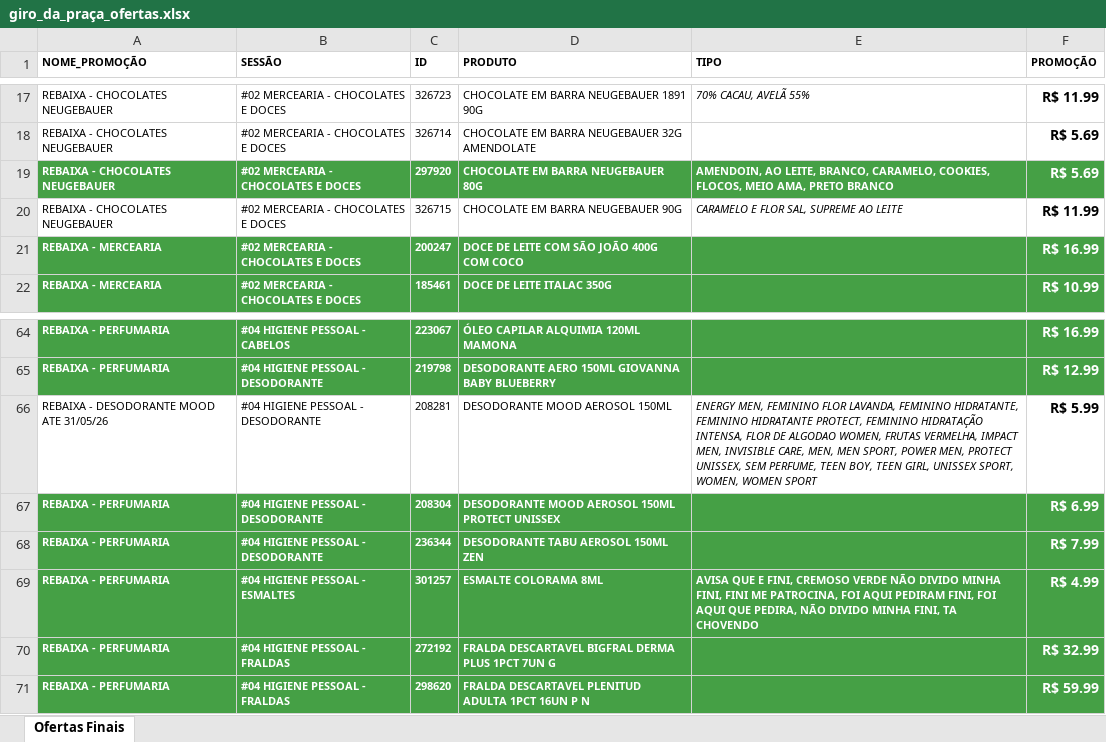
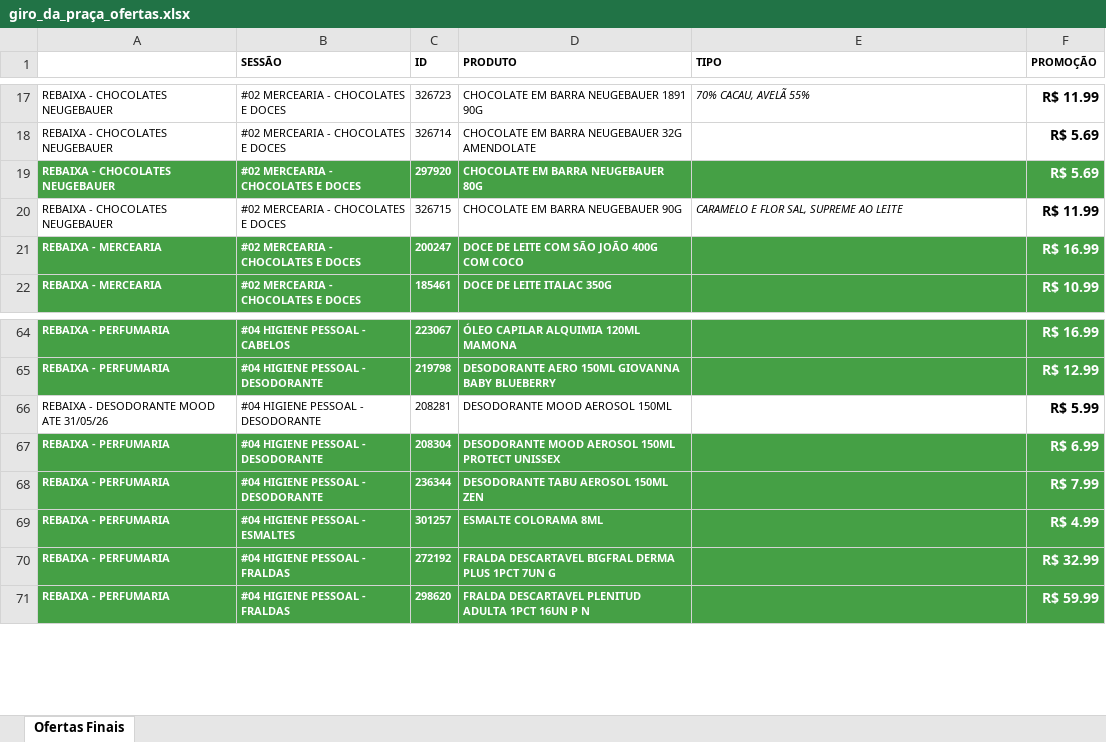
Before and after one commit to geisson/automacao_giro_ofertas, an Excel workbook: giro_da_praça_ofertas.xlsx, sheet Ofertas Finais, drawn as a sheet; only a part is shown, gaps mark what is left out; values as stored, in another font and other column widths than the file's, no borders; the diff names each change by its address in the sheet, - before the commit and + after, or states it on an @@ line.

```diff
--- a/giro_da_praça_ofertas.xlsx (sheet Ofertas Finais)
+++ b/giro_da_praça_ofertas.xlsx (sheet Ofertas Finais)
-A1: NOME_PROMOÇÃO
+A1: (empty)
-E19 (TIPO): AMENDOIN, AO LEITE, BRANCO, CARAMELO, COOKIES, FLOCOS, MEIO AMA, PRETO BRANCO
+E19 (TIPO): (empty)
-E66 (TIPO): ENERGY MEN, FEMININO FLOR LAVANDA, FEMININO HIDRATANTE, FEMININO HIDRATANTE PROTECT, FEMININO HIDRATAÇÃO INTENSA, FLOR DE ALGODAO WOMEN, FRUTAS VERMELHA, IMPACT MEN, INVISIBLE CARE, MEN, MEN SPORT, POWER MEN, PROTECT UNISSEX, SEM PERFUME, TEEN BOY, TEEN GIRL, UNISSEX SPORT, WOMEN, WOMEN SPORT
+E66 (TIPO): (empty)
-E69 (TIPO): AVISA QUE E FINI, CREMOSO VERDE NÃO DIVIDO MINHA FINI, FINI ME PATROCINA, FOI AQUI PEDIRAM FINI, FOI AQUI QUE PEDIRA, NÃO DIVIDO MINHA FINI, TA CHOVENDO
+E69 (TIPO): (empty)
```
Also changed, not shown: 1 other file.
